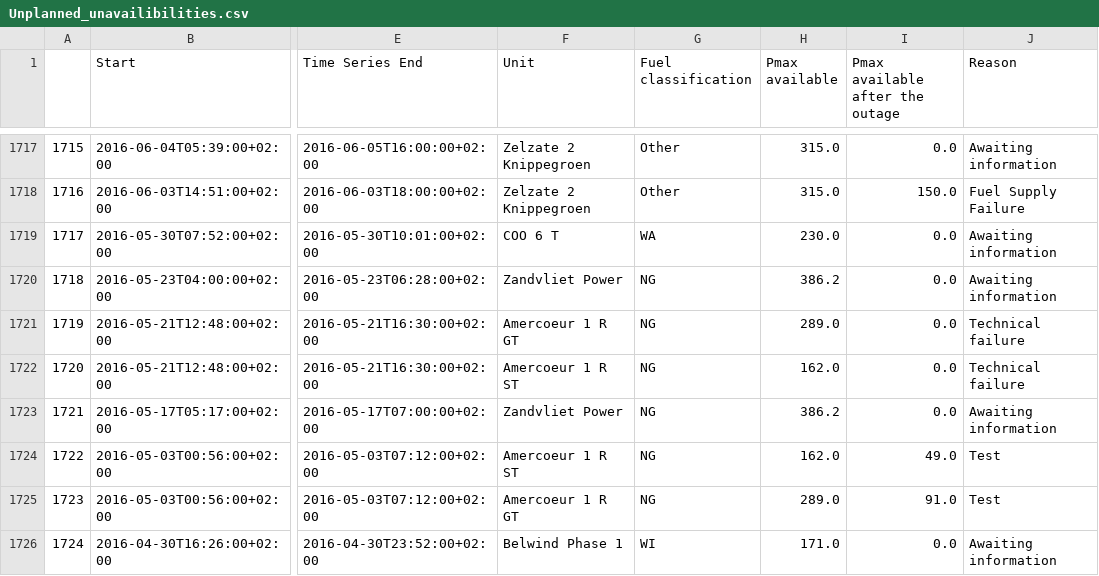
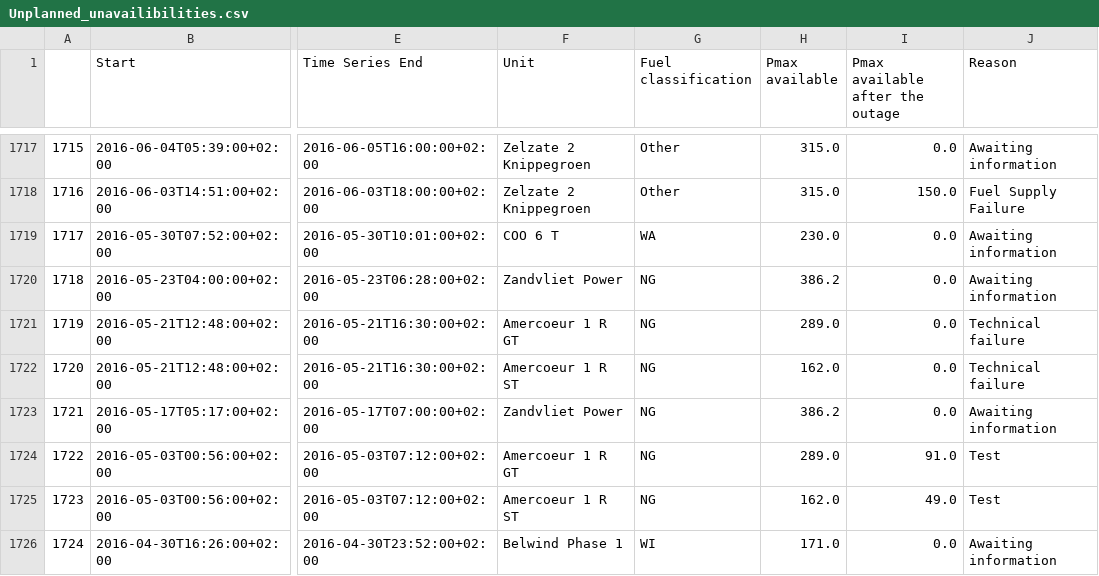
Before and after one commit to journinho/elia-opendata, a CSV file: Unplanned_unavailibilities.csv, drawn as a sheet; only a part is shown, gaps mark what is left out; the diff covers the shown part only; the diff names each change by its address in the sheet, - before the commit and + after, or states it on an @@ line.

Commit message:
Latest data: Wed Aug 17 12:01:00 UTC 2022

```diff
--- a/Unplanned_unavailibilities.csv
+++ b/Unplanned_unavailibilities.csv
-F1724 (Unit): Amercoeur 1 R ST
+F1724 (Unit): Amercoeur 1 R GT
-H1724 (Pmax available): 162.0
+H1724 (Pmax available): 289.0
-I1724 (Pmax available after the outage): 49.0
+I1724 (Pmax available after the outage): 91.0
-F1725 (Unit): Amercoeur 1 R GT
+F1725 (Unit): Amercoeur 1 R ST
-H1725 (Pmax available): 289.0
+H1725 (Pmax available): 162.0
-I1725 (Pmax available after the outage): 91.0
+I1725 (Pmax available after the outage): 49.0
```
Also changed, not shown: 115 edited cells elsewhere in this file.
